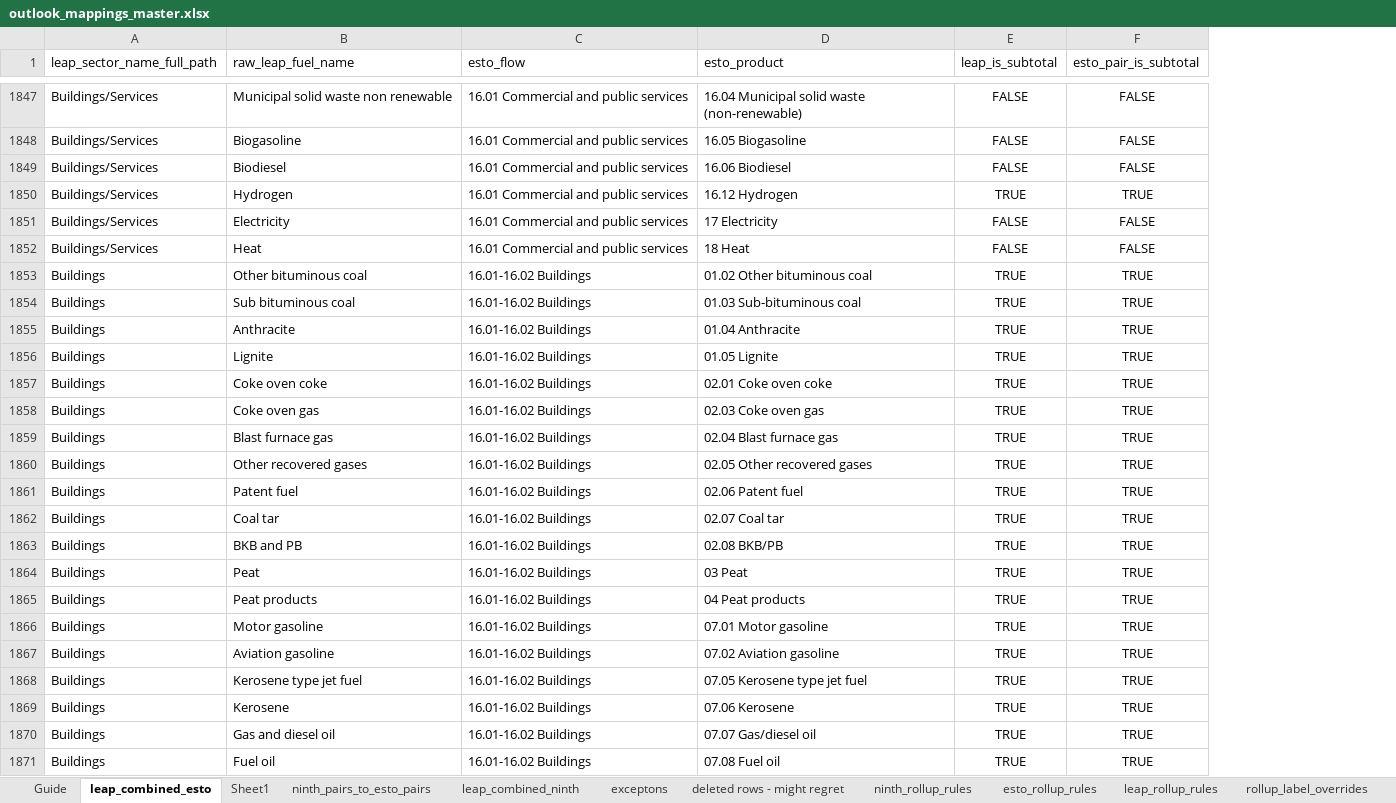
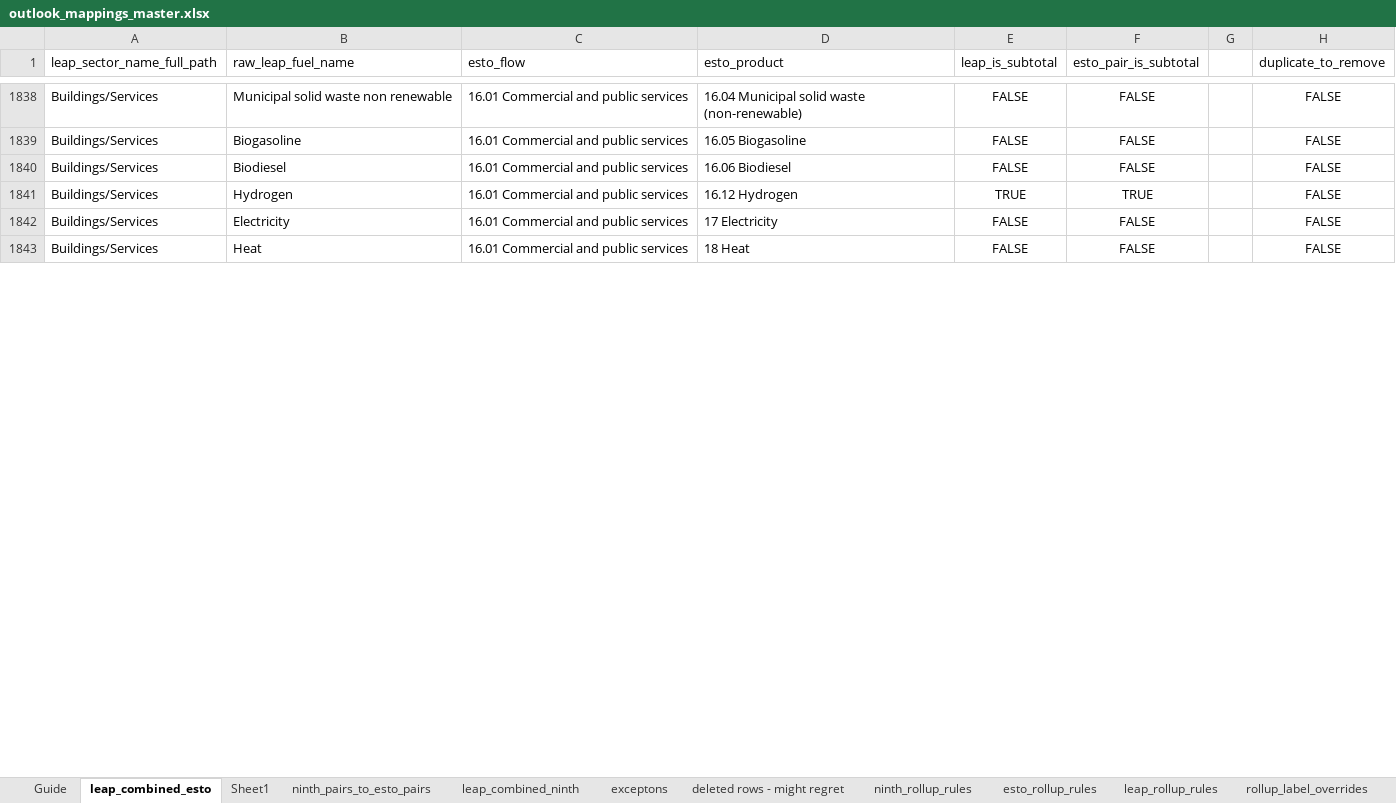
Before and after one commit to asia-pacific-energy-research-centre/leap_mappings, an Excel workbook: config/outlook_mappings_master.xlsx, sheet leap_combined_esto, drawn as a sheet; only a part is shown, gaps mark what is left out; values as stored, in another font and other column widths than the file's, no borders; conditional formats not drawn; removed rows and columns are numbered as before the commit, all else as after; the diff covers the shown part only; the diff names each change by its address in the sheet, - before the commit and + after, or states it on an @@ line.

Commit message:
codex: mark reviewed mapping exceptions
Flagged the exact duplicate mapping rows and the reviewed subtotal mismatch rows in the canonical workbook so results_update can proceed without treating known review items as blockers. This commit only includes the workbook change; unrelated repo edits were left untouched.

```diff
--- a/config/outlook_mappings_master.xlsx (sheet leap_combined_esto)
+++ b/config/outlook_mappings_master.xlsx (sheet leap_combined_esto)
+column G, empty
+column H (duplicate_to_remove), rows 1838-1843: all FALSE
-row 1853: Buildings | Other bituminous coal | 16.01-16.02 Buildings | 01.02 Other bituminous coal | TRUE | TRUE
-row 1854: Buildings | Sub bituminous coal | 16.01-16.02 Buildings | 01.03 Sub-bituminous coal | TRUE | TRUE
-row 1855: Buildings | Anthracite | 16.01-16.02 Buildings | 01.04 Anthracite | TRUE | TRUE
-row 1856: Buildings | Lignite | 16.01-16.02 Buildings | 01.05 Lignite | TRUE | TRUE
-row 1857: Buildings | Coke oven coke | 16.01-16.02 Buildings | 02.01 Coke oven coke | TRUE | TRUE
-row 1858: Buildings | Coke oven gas | 16.01-16.02 Buildings | 02.03 Coke oven gas | TRUE | TRUE
-row 1859: Buildings | Blast furnace gas | 16.01-16.02 Buildings | 02.04 Blast furnace gas | TRUE | TRUE
-row 1860: Buildings | Other recovered gases | 16.01-16.02 Buildings | 02.05 Other recovered gases | TRUE | TRUE
-row 1861: Buildings | Patent fuel | 16.01-16.02 Buildings | 02.06 Patent fuel | TRUE | TRUE
-row 1862: Buildings | Coal tar | 16.01-16.02 Buildings | 02.07 Coal tar | TRUE | TRUE
-row 1863: Buildings | BKB and PB | 16.01-16.02 Buildings | 02.08 BKB/PB | TRUE | TRUE
-row 1864: Buildings | Peat | 16.01-16.02 Buildings | 03 Peat | TRUE | TRUE
-row 1865: Buildings | Peat products | 16.01-16.02 Buildings | 04 Peat products | TRUE | TRUE
-row 1866: Buildings | Motor gasoline | 16.01-16.02 Buildings | 07.01 Motor gasoline | TRUE | TRUE
-row 1867: Buildings | Aviation gasoline | 16.01-16.02 Buildings | 07.02 Aviation gasoline | TRUE | TRUE
-row 1868: Buildings | Kerosene type jet fuel | 16.01-16.02 Buildings | 07.05 Kerosene type jet fuel | TRUE | TRUE
-row 1869: Buildings | Kerosene | 16.01-16.02 Buildings | 07.06 Kerosene | TRUE | TRUE
-row 1870: Buildings | Gas and diesel oil | 16.01-16.02 Buildings | 07.07 Gas/diesel oil | TRUE | TRUE
-row 1871: Buildings | Fuel oil | 16.01-16.02 Buildings | 07.08 Fuel oil | TRUE | TRUE
```
Also changed, not shown: 68 added rows, 54 removed rows and 46 edited cells elsewhere in this sheet, sheet leap_combined_ninth, sheet ninth_pairs_to_esto_pairs, hidden cells.
